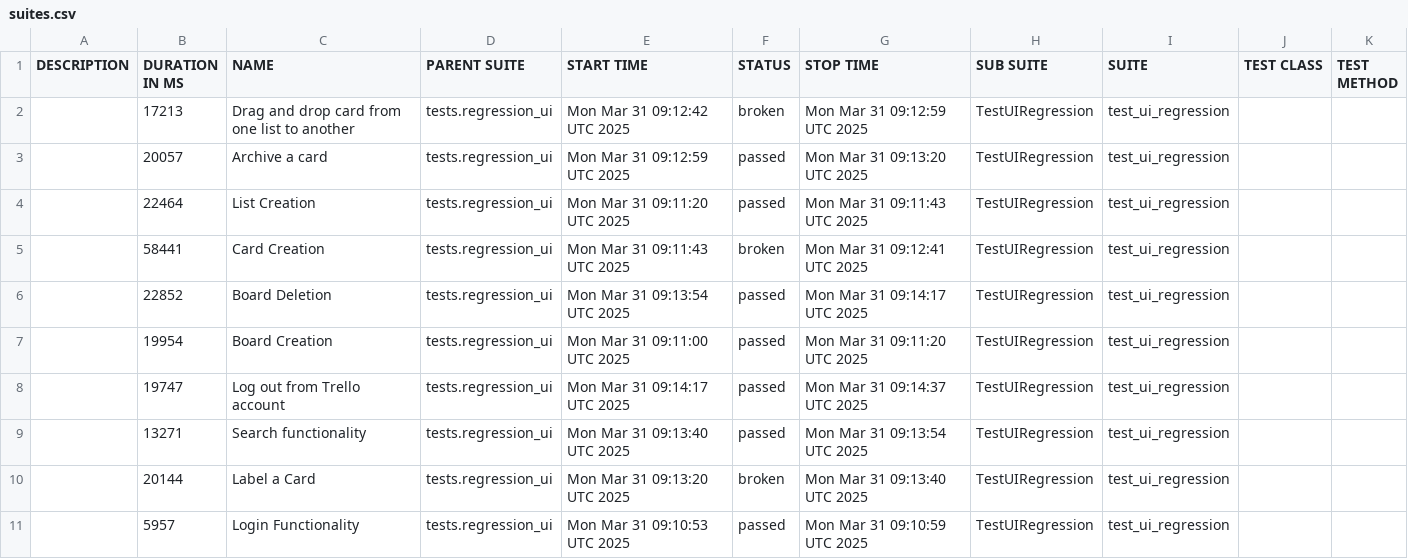
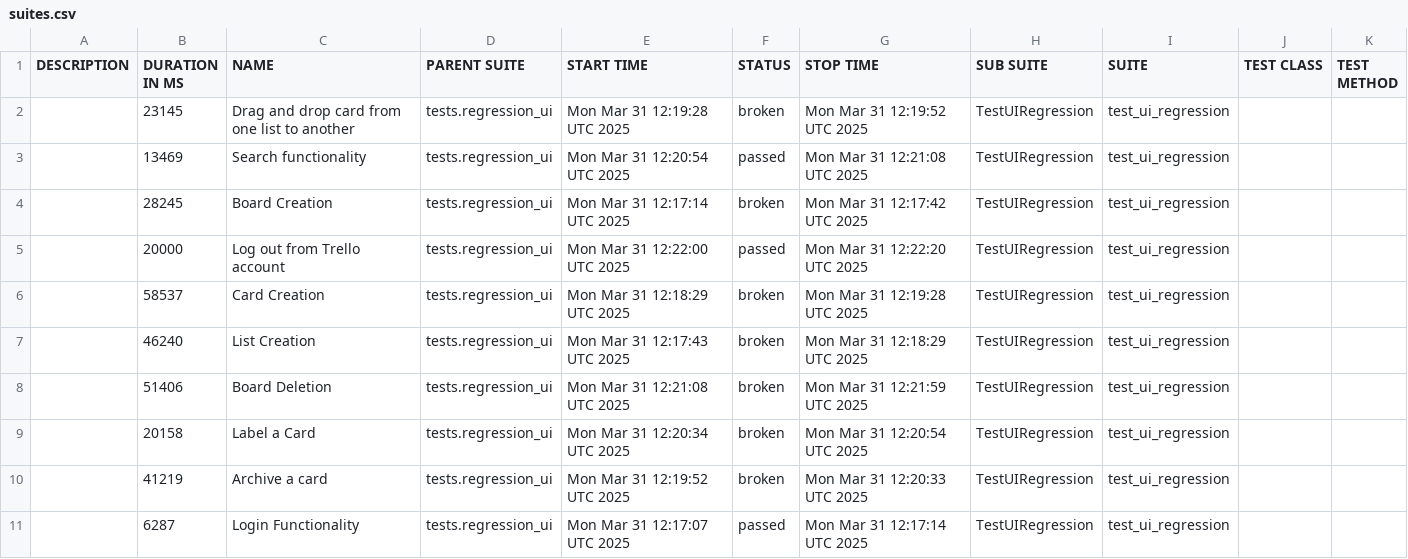
Before and after one commit to vkqapro/pythonSelenium, a CSV file: data/suites.csv, drawn as a sheet.

```diff
--- a/data/suites.csv
+++ b/data/suites.csv
@@ -1,11 +1,11 @@
 "DESCRIPTION","DURATION IN MS","NAME","PARENT SUITE","START TIME","STATUS","STOP TIME","SUB SUITE","SUITE","TEST CLASS","TEST METHOD"
-"","17213","Drag and drop card from one list to another","tests.regression_ui","Mon Mar 31 09:12:42 UTC 2025","broken","Mon Mar 31 09:12:59 UTC 2025","TestUIRegression","test_ui_regression","",""
-"","20057","Archive a card","tests.regression_ui","Mon Mar 31 09:12:59 UTC 2025","passed","Mon Mar 31 09:13:20 UTC 2025","TestUIRegression","test_ui_regression","",""
-"","22464","List Creation","tests.regression_ui","Mon Mar 31 09:11:20 UTC 2025","passed","Mon Mar 31 09:11:43 UTC 2025","TestUIRegression","test_ui_regression","",""
-"","58441","Card Creation","tests.regression_ui","Mon Mar 31 09:11:43 UTC 2025","broken","Mon Mar 31 09:12:41 UTC 2025","TestUIRegression","test_ui_regression","",""
-"","22852","Board Deletion","tests.regression_ui","Mon Mar 31 09:13:54 UTC 2025","passed","Mon Mar 31 09:14:17 UTC 2025","TestUIRegression","test_ui_regression","",""
-"","19954","Board Creation","tests.regression_ui","Mon Mar 31 09:11:00 UTC 2025","passed","Mon Mar 31 09:11:20 UTC 2025","TestUIRegression","test_ui_regression","",""
-"","19747","Log out from Trello account","tests.regression_ui","Mon Mar 31 09:14:17 UTC 2025","passed","Mon Mar 31 09:14:37 UTC 2025","TestUIRegression","test_ui_regression","",""
-"","13271","Search functionality","tests.regression_ui","Mon Mar 31 09:13:40 UTC 2025","passed","Mon Mar 31 09:13:54 UTC 2025","TestUIRegression","test_ui_regression","",""
-"","20144","Label a Card","tests.regression_ui","Mon Mar 31 09:13:20 UTC 2025","broken","Mon Mar 31 09:13:40 UTC 2025","TestUIRegression","test_ui_regression","",""
-"","5957","Login Functionality","tests.regression_ui","Mon Mar 31 09:10:53 UTC 2025","passed","Mon Mar 31 09:10:59 UTC 2025","TestUIRegression","test_ui_regression","",""
+"","23145","Drag and drop card from one list to another","tests.regression_ui","Mon Mar 31 12:19:28 UTC 2025","broken","Mon Mar 31 12:19:52 UTC 2025","TestUIRegression","test_ui_regression","",""
+"","13469","Search functionality","tests.regression_ui","Mon Mar 31 12:20:54 UTC 2025","passed","Mon Mar 31 12:21:08 UTC 2025","TestUIRegression","test_ui_regression","",""
+"","28245","Board Creation","tests.regression_ui","Mon Mar 31 12:17:14 UTC 2025","broken","Mon Mar 31 12:17:42 UTC 2025","TestUIRegression","test_ui_regression","",""
+"","20000","Log out from Trello account","tests.regression_ui","Mon Mar 31 12:22:00 UTC 2025","passed","Mon Mar 31 12:22:20 UTC 2025","TestUIRegression","test_ui_regression","",""
+"","58537","Card Creation","tests.regression_ui","Mon Mar 31 12:18:29 UTC 2025","broken","Mon Mar 31 12:19:28 UTC 2025","TestUIRegression","test_ui_regression","",""
+"","46240","List Creation","tests.regression_ui","Mon Mar 31 12:17:43 UTC 2025","broken","Mon Mar 31 12:18:29 UTC 2025","TestUIRegression","test_ui_regression","",""
+"","51406","Board Deletion","tests.regression_ui","Mon Mar 31 12:21:08 UTC 2025","broken","Mon Mar 31 12:21:59 UTC 2025","TestUIRegression","test_ui_regression","",""
+"","20158","Label a Card","tests.regression_ui","Mon Mar 31 12:20:34 UTC 2025","broken","Mon Mar 31 12:20:54 UTC 2025","TestUIRegression","test_ui_regression","",""
+"","41219","Archive a card","tests.regression_ui","Mon Mar 31 12:19:52 UTC 2025","broken","Mon Mar 31 12:20:33 UTC 2025","TestUIRegression","test_ui_regression","",""
+"","6287","Login Functionality","tests.regression_ui","Mon Mar 31 12:17:07 UTC 2025","passed","Mon Mar 31 12:17:14 UTC 2025","TestUIRegression","test_ui_regression","",""
```
Also changed, not shown: 43 other files.
